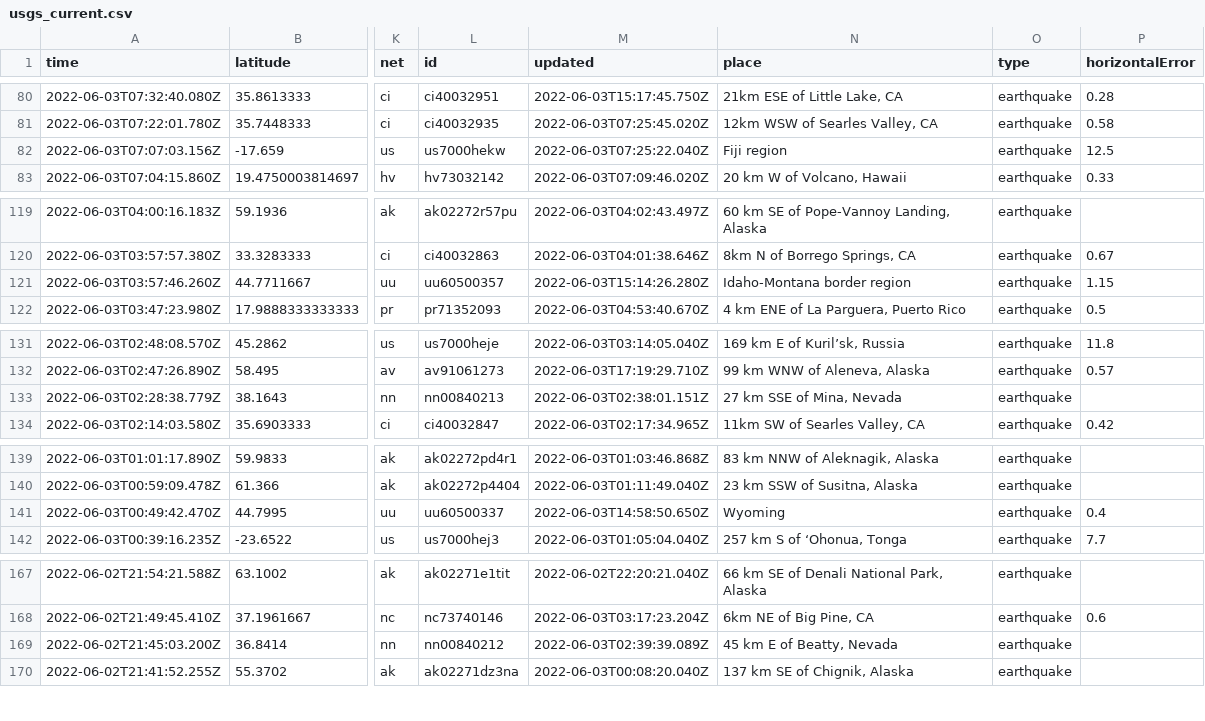
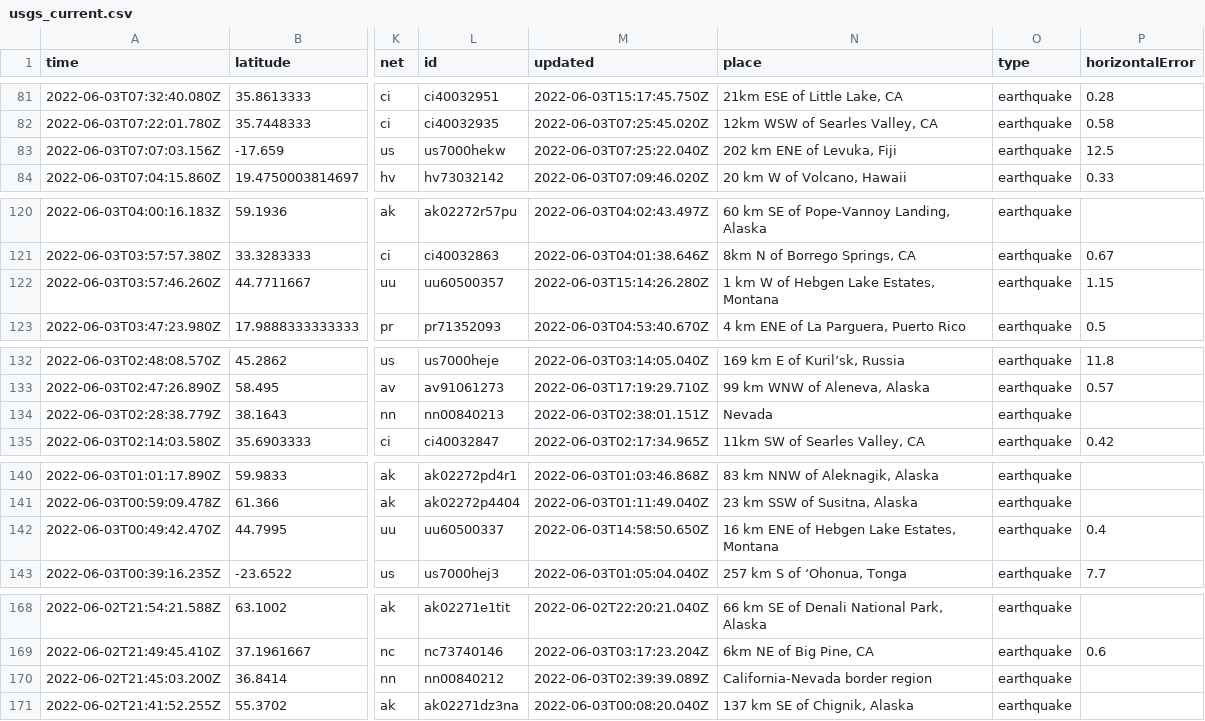
Before and after one commit to lalers/my-data-robot, a CSV file: usgs_current.csv, drawn as a sheet; only a part is shown, gaps mark what is left out; addresses are those after the commit; the diff covers the shown part only; the diff names each change by its address in the sheet, - before the commit and + after, or states it on an @@ line.

```diff
--- a/usgs_current.csv
+++ b/usgs_current.csv
-N83 (place): Fiji region
+N83 (place): 202 km ENE of Levuka, Fiji
-N122 (place): Idaho-Montana border region
+N122 (place): 1 km W of Hebgen Lake Estates, Montana
-N134 (place): 27 km SSE of Mina, Nevada
+N134 (place): Nevada
-N142 (place): Wyoming
+N142 (place): 16 km ENE of Hebgen Lake Estates, Montana
-N170 (place): 45 km E of Beatty, Nevada
+N170 (place): California-Nevada border region
```
Also changed, not shown: 4 added rows, 3 removed rows and 11 edited cells elsewhere in this file.
